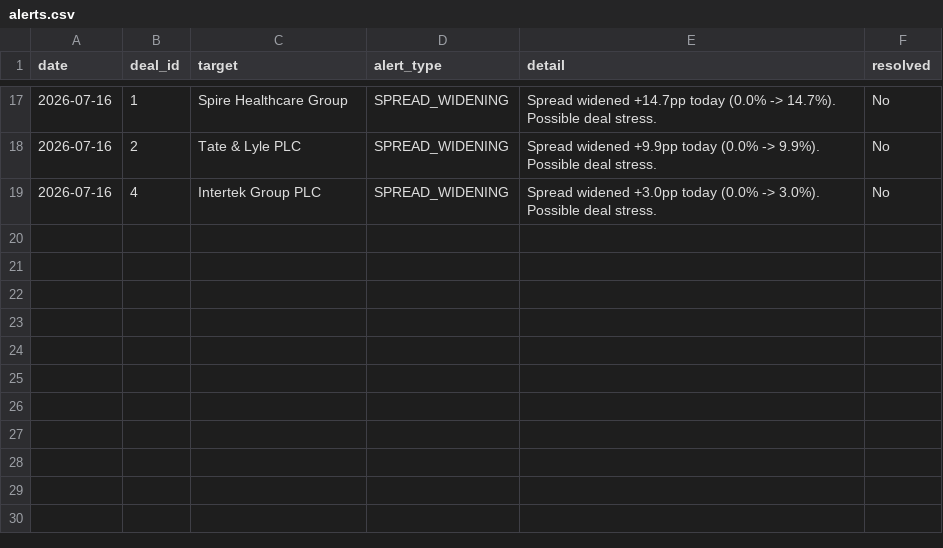
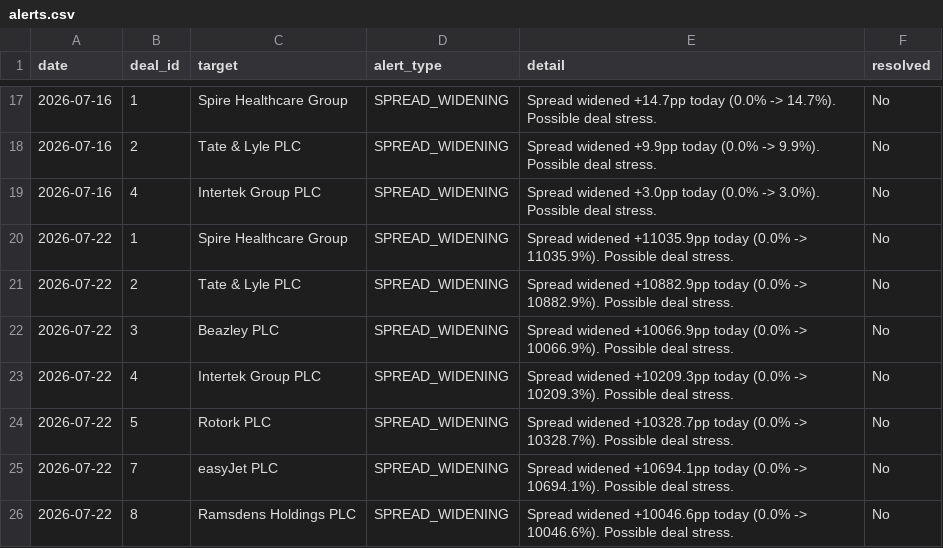
Before and after one commit to Chyde2010/merger_arb_test, a CSV file: data/alerts.csv, drawn as a sheet; only a part is shown, gaps mark what is left out.

```diff
--- a/data/alerts.csv
+++ b/data/alerts.csv
@@ -19 +19,8 @@ date,deal_id,target,alert_type,detail,resolved
 2026-07-16,4,Intertek Group PLC,SPREAD_WIDENING,Spread widened +3.0pp today (0.0% -> 3.0%). Possible deal stress.,No
+2026-07-22,1,Spire Healthcare Group,SPREAD_WIDENING,Spread widened +11035.9pp today (0.0% -> 11035.9%). Possible deal stress.,No
+2026-07-22,2,Tate & Lyle PLC,SPREAD_WIDENING,Spread widened +10882.9pp today (0.0% -> 10882.9%). Possible deal stress.,No
+2026-07-22,3,Beazley PLC,SPREAD_WIDENING,Spread widened +10066.9pp today (0.0% -> 10066.9%). Possible deal stress.,No
+2026-07-22,4,Intertek Group PLC,SPREAD_WIDENING,Spread widened +10209.3pp today (0.0% -> 10209.3%). Possible deal stress.,No
+2026-07-22,5,Rotork PLC,SPREAD_WIDENING,Spread widened +10328.7pp today (0.0% -> 10328.7%). Possible deal stress.,No
+2026-07-22,7,easyJet PLC,SPREAD_WIDENING,Spread widened +10694.1pp today (0.0% -> 10694.1%). Possible deal stress.,No
+2026-07-22,8,Ramsdens Holdings PLC,SPREAD_WIDENING,Spread widened +10046.6pp today (0.0% -> 10046.6%). Possible deal stress.,No
```
Also changed, not shown: data/candidates.csv, data/deals.csv, 3 other files.
